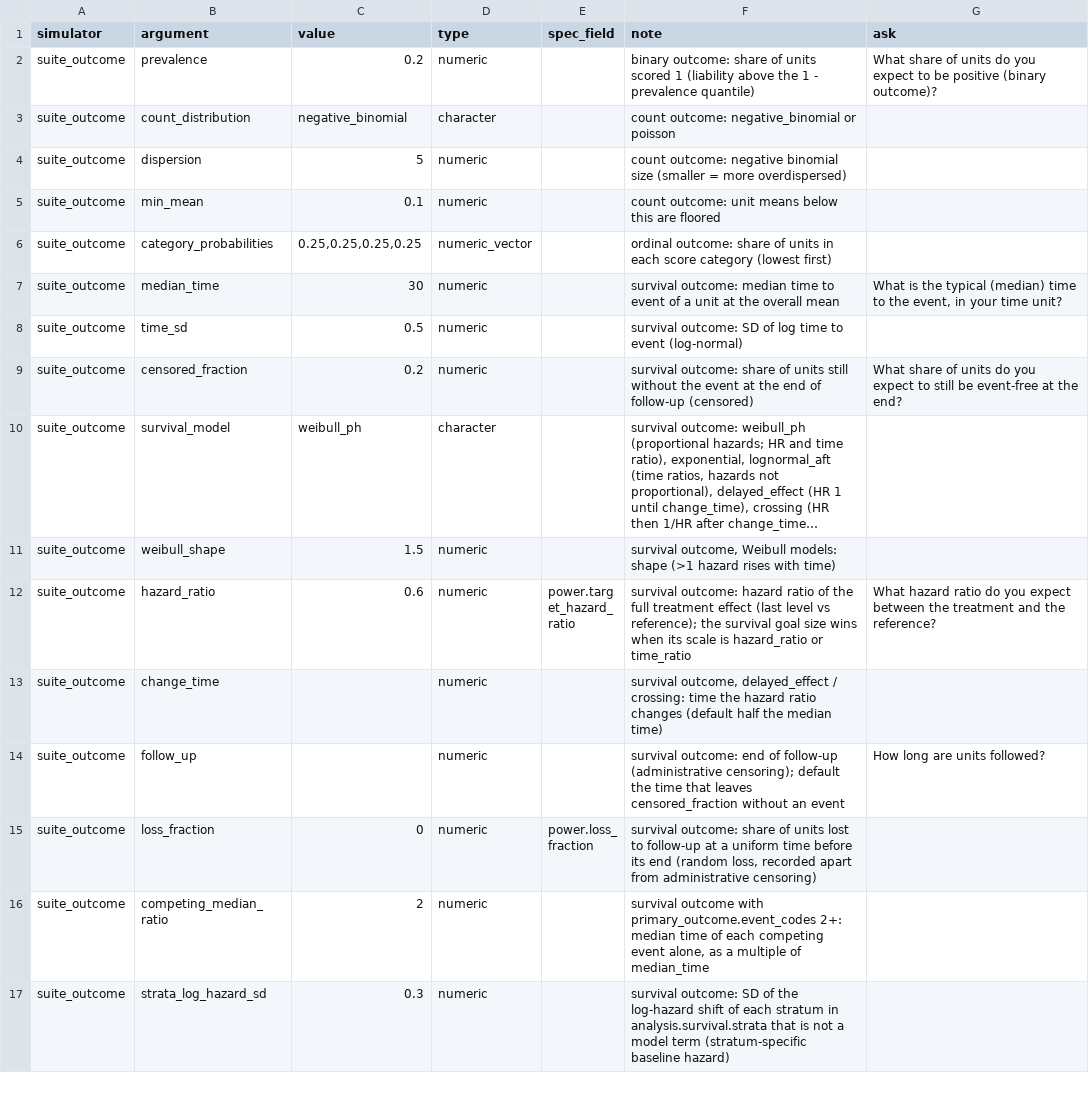
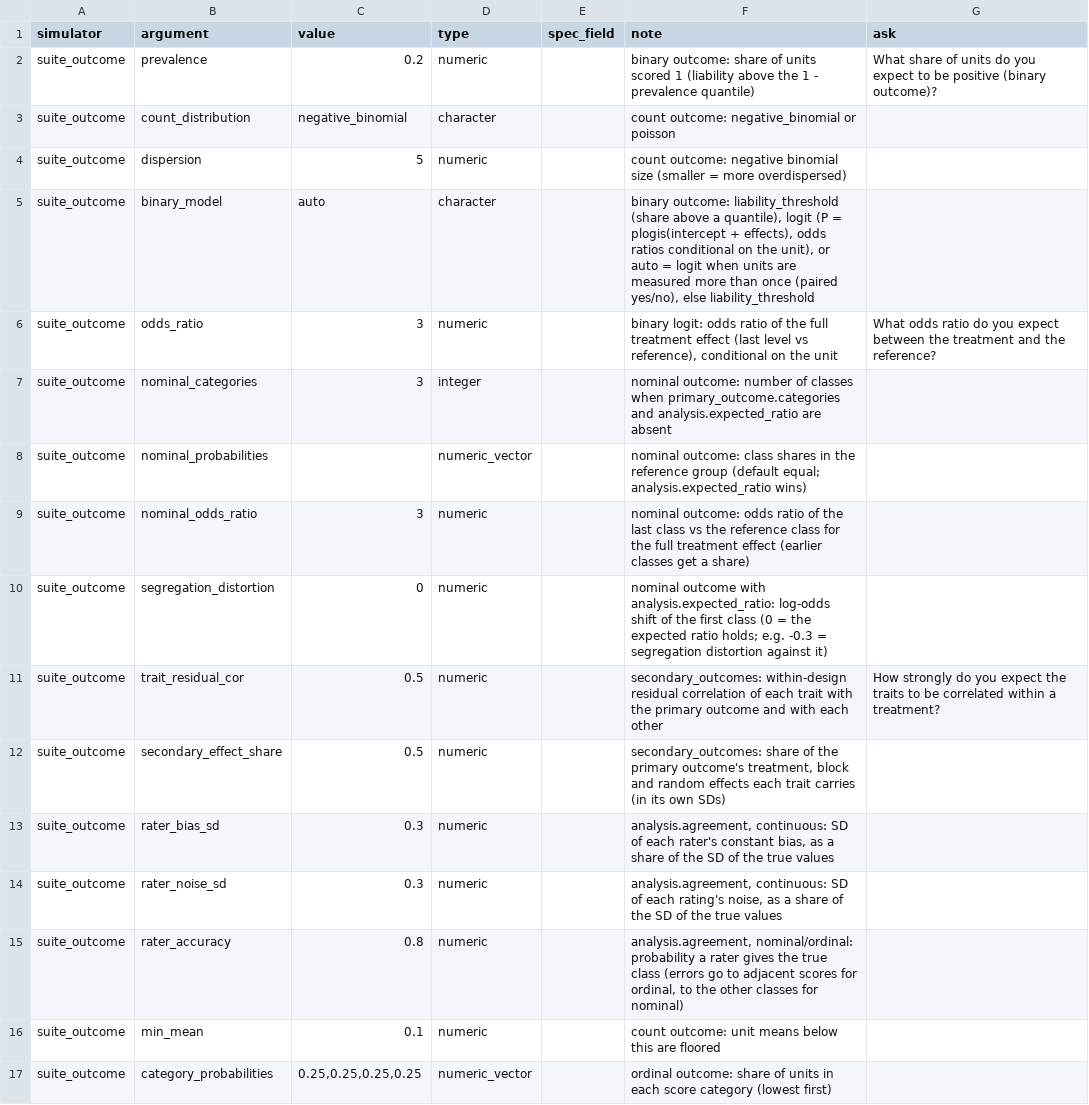
Before and after one commit to nirwan1265/simitall, a TSV file: inst/suite/simulator_parameters.tsv, drawn as a sheet; only a part is shown; the shorter side is filled out with more unchanged rows; long unchanged cells end in …; the diff names each change by its address in the sheet, - before the commit and + after, or states it on an @@ line.

Commit message:
Nominal outcomes (multinomial logit, segregation ratios with distortion), paired yes/no on the logit scale with the unit effect, secondary traits with a within-design residual correlation, raters for agreement (ICC2, expected kappa)

```diff
--- a/inst/suite/simulator_parameters.tsv
+++ b/inst/suite/simulator_parameters.tsv
+row 5: suite_outcome | binary_model | auto | character |  | binary outcome: liability_threshold (share above a quantile), logit (P = plogis(intercept + effects), odds ratios conditional on the unit), or auto = logit when units are measured more than once (paired yes/no), else liability_threshold
+row 6: suite_outcome | odds_ratio | 3 | numeric |  | binary logit: odds ratio of the full treatment effect (last level vs reference), conditional on the unit | What odds ratio do you expect between the treatment and the reference?
+row 7: suite_outcome | nominal_categories | 3 | integer |  | nominal outcome: number of classes when primary_outcome.categories and analysis.expected_ratio are absent
+row 8: suite_outcome | nominal_probabilities |  | numeric_vector |  | nominal outcome: class shares in the reference group (default equal; analysis.expected_ratio wins)
+row 9: suite_outcome | nominal_odds_ratio | 3 | numeric |  | nominal outcome: odds ratio of the last class vs the reference class for the full treatment effect (earlier classes get a share)
+row 10: suite_outcome | segregation_distortion | 0 | numeric |  | nominal outcome with analysis.expected_ratio: log-odds shift of the first class (0 = the expected ratio holds; e.g. -0.3 = segregation distortion against it)
+row 11: suite_outcome | trait_residual_cor | 0.5 | numeric |  | secondary_outcomes: within-design residual correlation of each trait with the primary outcome and with each other | How strongly do you expect the traits to be correlated within a treatment?
+row 12: suite_outcome | secondary_effect_share | 0.5 | numeric |  | secondary_outcomes: share of the primary outcome's treatment, block and random effects each trait carries (in its own SDs)
+row 13: suite_outcome | rater_bias_sd | 0.3 | numeric |  | analysis.agreement, continuous: SD of each rater's constant bias, as a share of the SD of the true values
+row 14: suite_outcome | rater_noise_sd | 0.3 | numeric |  | analysis.agreement, continuous: SD of each rating's noise, as a share of the SD of the true values
+row 15: suite_outcome | rater_accuracy | 0.8 | numeric |  | analysis.agreement, nominal/ordinal: probability a rater gives the true class (errors go to adjacent scores for ordinal, to the other classes for nominal)
```
Also changed, not shown: inst/suite/simulators.tsv, 5 other files.
